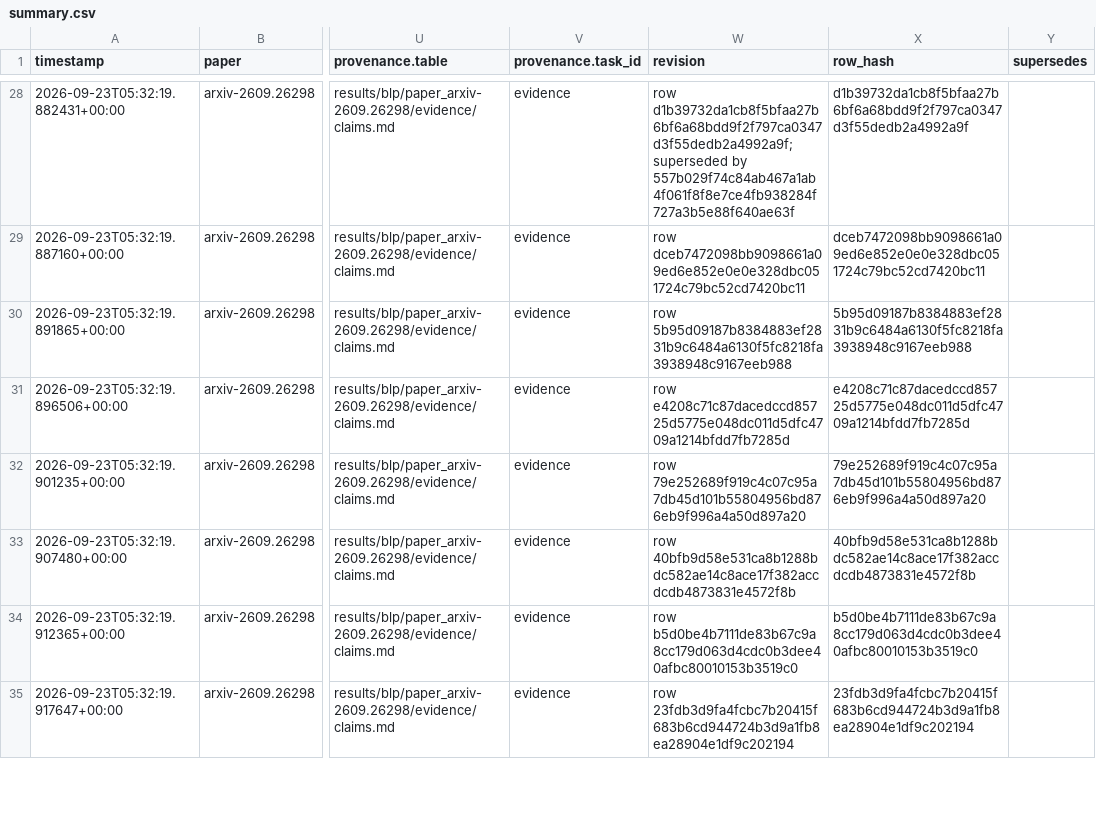
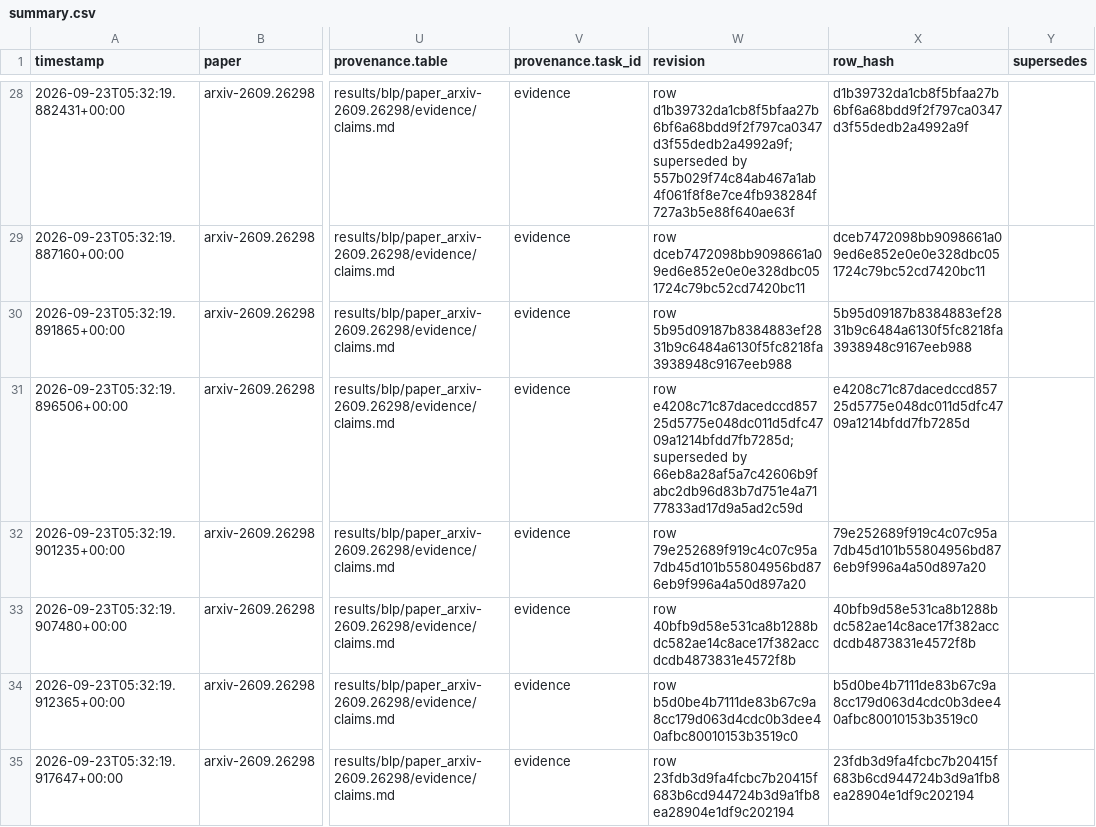
Before and after one commit to FoAKTEE/BlackLightPlus, a CSV file: results/ledgers/result/paper_arxiv-2609.26298/summary.csv, drawn as a sheet; only a part is shown, gaps mark what is left out; the diff covers the shown part only; the diff names each change by its address in the sheet, - before the commit and + after, or states it on an @@ line.

```diff
--- a/results/ledgers/result/paper_arxiv-2609.26298/summary.csv
+++ b/results/ledgers/result/paper_arxiv-2609.26298/summary.csv
-W31 (revision): row e4208c71c87dacedccd85725d5775e048dc011d5dfc4709a1214bfdd7fb7285d
+W31 (revision): row e4208c71c87dacedccd85725d5775e048dc011d5dfc4709a1214bfdd7fb7285d; superseded by 66eb8a28af5a7c42606b9fabc2db96d83b7d751e4a7177833ad17d9a5ad2c59d
```
Also changed, not shown: 1 added row elsewhere in this file, 3 other files.
